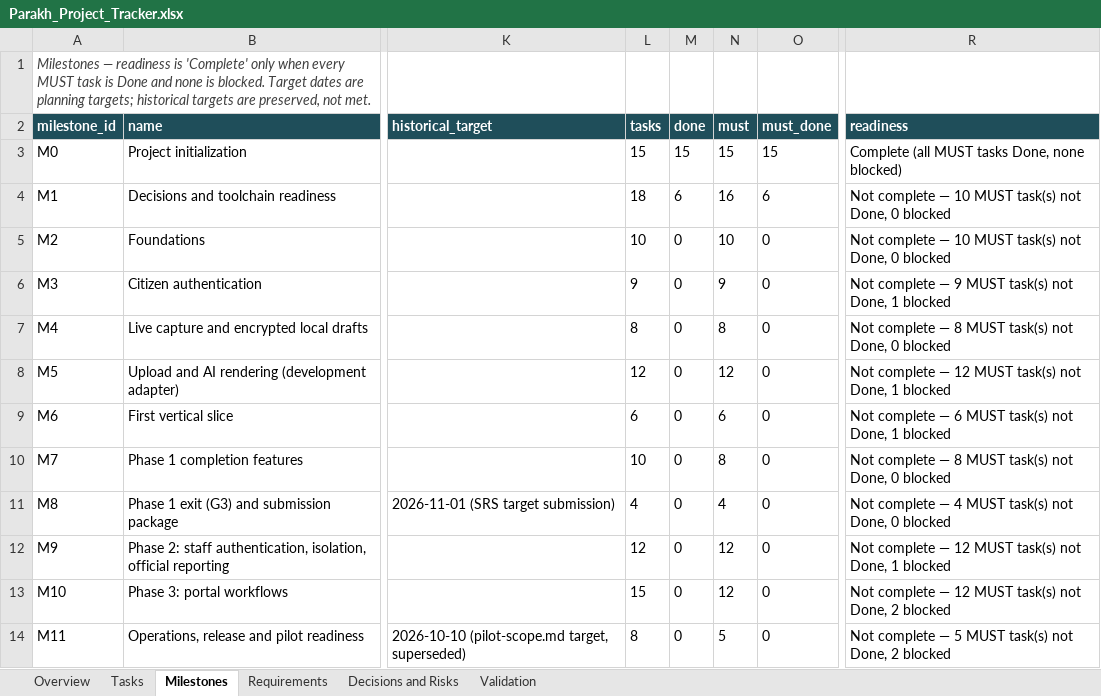
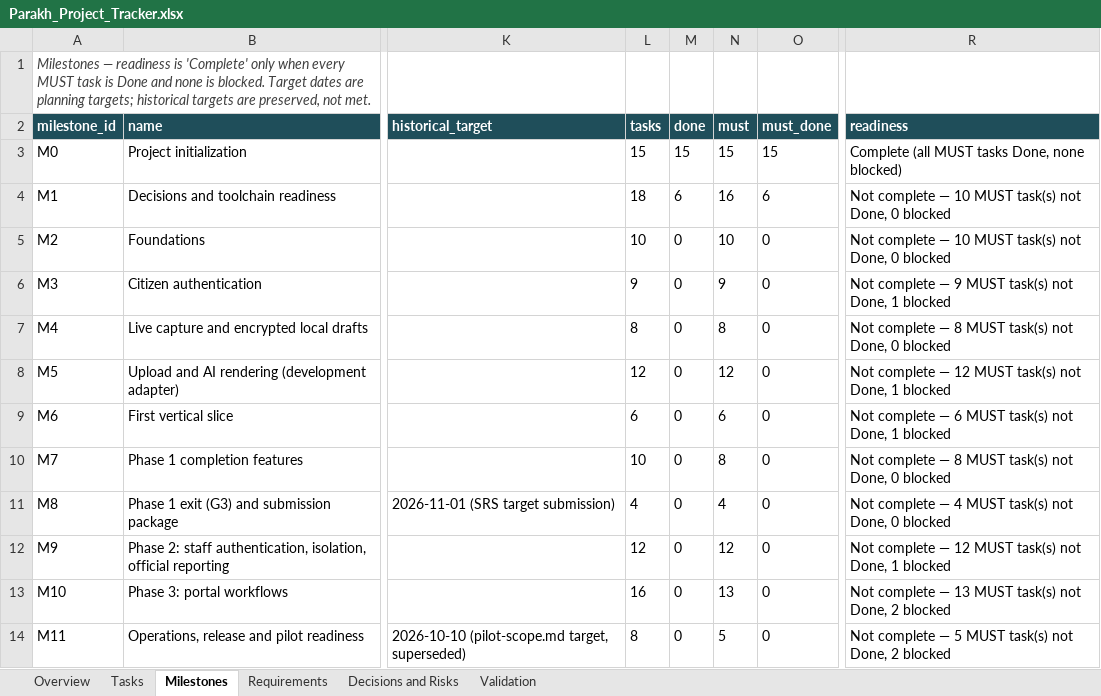
Before and after one commit to hassanjalal789/parakh-civic-tech, an Excel workbook: tracking/Parakh_Project_Tracker.xlsx, sheet Milestones, drawn as a sheet; only a part is shown, gaps mark what is left out; values as stored, in another font and other column widths than the file's, no borders; the diff names each change by its address in the sheet, - before the commit and + after, or states it on an @@ line.

```diff
--- a/tracking/Parakh_Project_Tracker.xlsx (sheet Milestones)
+++ b/tracking/Parakh_Project_Tracker.xlsx (sheet Milestones)
-L13 (tasks): 15
+L13 (tasks): 16
-N13 (must): 12
+N13 (must): 13
-R13 (readiness): …complete — 12 MUST task(s)…
+R13 (readiness): …complete — 13 MUST task(s)…
```
Also changed, not shown: sheet Tasks, sheet Overview, sheet Validation, sheet Requirements, 9 other files.
